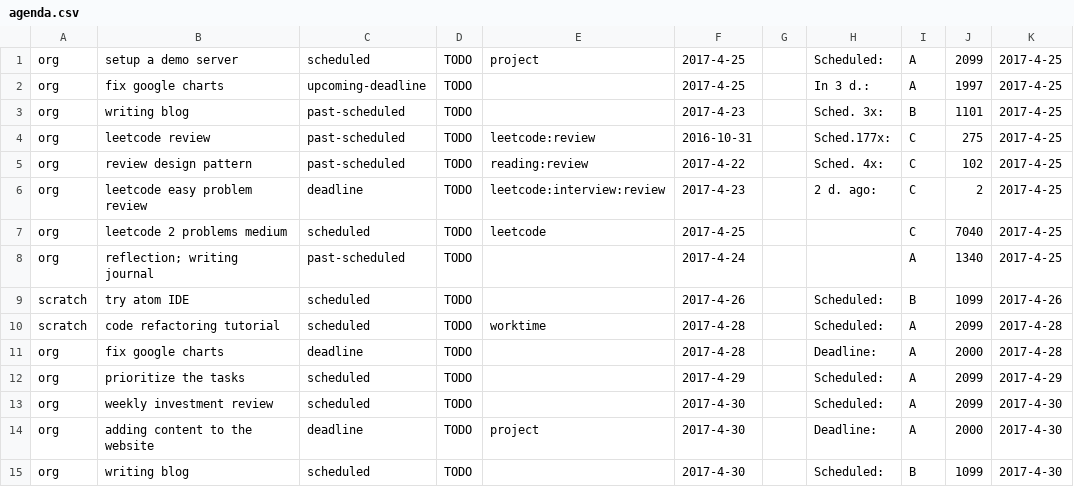
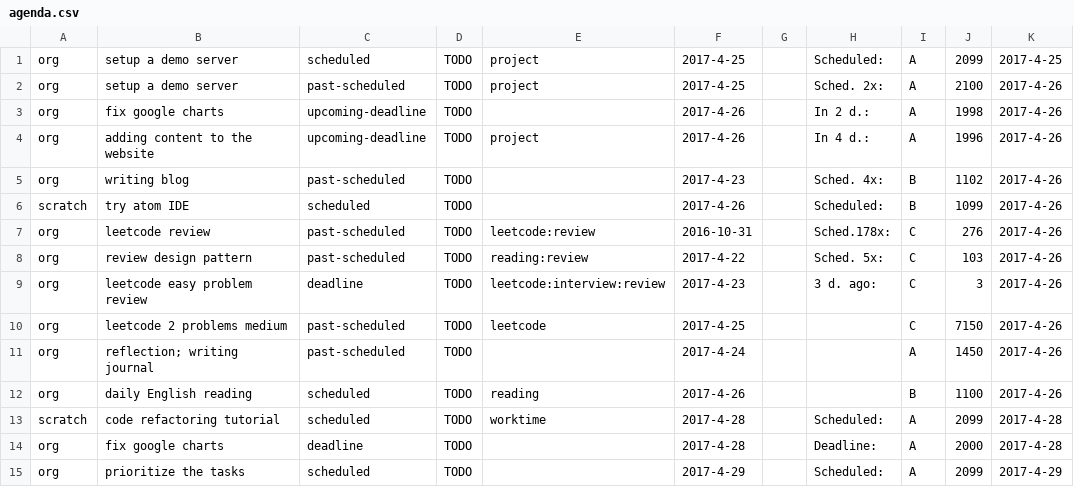
Before and after one commit to ggppwx/note, a CSV file: csv/agenda.csv, drawn as a sheet; only a part is shown; the shorter side is filled out with more unchanged rows.

Commit message:
force push file csv/*

```diff
--- a/csv/agenda.csv
+++ b/csv/agenda.csv
@@ -1,10 +1,13 @@
 org,setup a demo server,scheduled,TODO,project,2017-4-25,,Scheduled:,A,2099,2017-4-25
-org,fix google charts,upcoming-deadline,TODO,,2017-4-25,,In   3 d.:,A,1997,2017-4-25
-org,writing blog,past-scheduled,TODO,,2017-4-23,,Sched. 3x:,B,1101,2017-4-25
-org,leetcode review,past-scheduled,TODO,leetcode:review,2016-10-31,,Sched.177x:,C,275,2017-4-25
-org,review design pattern,past-scheduled,TODO,reading:review,2017-4-22,,Sched. 4x:,C,102,2017-4-25
-org,leetcode easy problem review,deadline,TODO,leetcode:interview:review,2017-4-23,,2 d. ago:,C,2,2017-4-25
-org,leetcode 2 problems medium,scheduled,TODO,leetcode,2017-4-25,,,C,7040,2017-4-25
-org,reflection; writing journal,past-scheduled,TODO,,2017-4-24,,,A,1340,2017-4-25
+org,setup a demo server,past-scheduled,TODO,project,2017-4-25,,Sched. 2x:,A,2100,2017-4-26
+org,fix google charts,upcoming-deadline,TODO,,2017-4-26,,In   2 d.:,A,1998,2017-4-26
+org,adding content to the website,upcoming-deadline,TODO,project,2017-4-26,,In   4 d.:,A,1996,2017-4-26
+org,writing blog,past-scheduled,TODO,,2017-4-23,,Sched. 4x:,B,1102,2017-4-26
 scratch,try atom IDE,scheduled,TODO,,2017-4-26,,Scheduled:,B,1099,2017-4-26
+org,leetcode review,past-scheduled,TODO,leetcode:review,2016-10-31,,Sched.178x:,C,276,2017-4-26
+org,review design pattern,past-scheduled,TODO,reading:review,2017-4-22,,Sched. 5x:,C,103,2017-4-26
+org,leetcode easy problem review,deadline,TODO,leetcode:interview:review,2017-4-23,,3 d. ago:,C,3,2017-4-26
+org,leetcode 2 problems medium,past-scheduled,TODO,leetcode,2017-4-25,,,C,7150,2017-4-26
+org,reflection; writing journal,past-scheduled,TODO,,2017-4-24,,,A,1450,2017-4-26
+org,daily English reading,scheduled,TODO,reading,2017-4-26,,,B,1100,2017-4-26
 scratch,code refactoring tutorial,scheduled,TODO,worktime,2017-4-28,,Scheduled:,A,2099,2017-4-28
```
